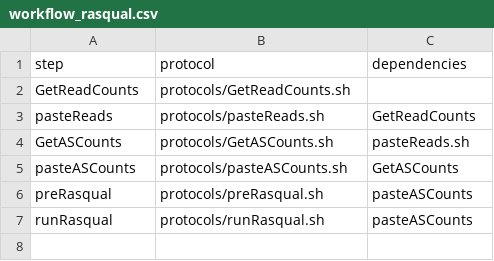
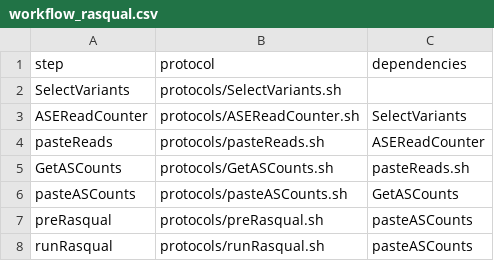
Before and after one commit to molgenis/molgenis-pipelines, a CSV file: compute5/ASE/workflow_rasqual.csv, drawn as a sheet.

```diff
--- a/compute5/ASE/workflow_rasqual.csv
+++ b/compute5/ASE/workflow_rasqual.csv
@@ -1,4 +1,5 @@
 step,protocol,dependencies
-GetReadCounts,protocols/GetReadCounts.sh,
-pasteReads,protocols/pasteReads.sh,GetReadCounts
+SelectVariants,protocols/SelectVariants.sh,
+ASEReadCounter,protocols/ASEReadCounter.sh,SelectVariants
+pasteReads,protocols/pasteReads.sh,ASEReadCounter
 GetASCounts,protocols/GetASCounts.sh,pasteReads.sh
```
Also changed, not shown: compute5/BIOS_phasing/parameters.csv, 6 other files.
